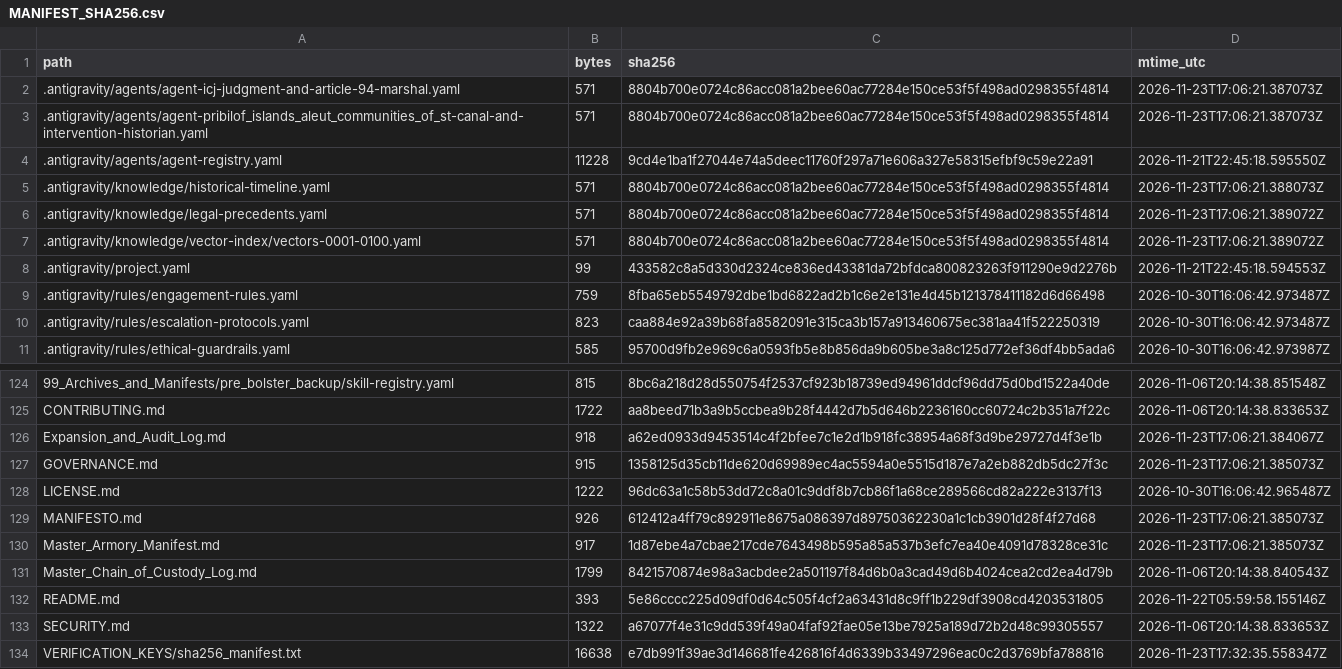
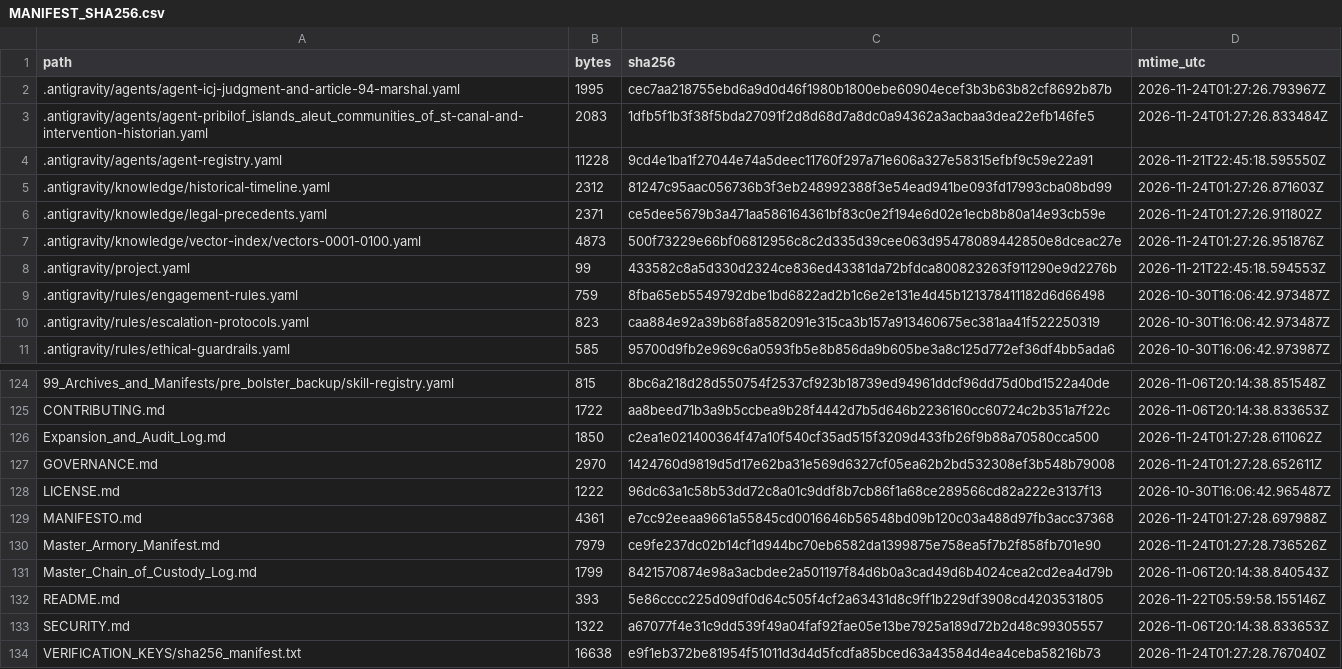
Before and after one commit to GlobalRestitutionAlliance/turtle-island-us-pribilof-islands-aleut-communities-of-st-master-litigation, a CSV file: 99_Archives_and_Manifests/MANIFEST_SHA256.csv, drawn as a sheet; only a part is shown, gaps mark what is left out; the diff covers the shown part only.

```diff
--- a/99_Archives_and_Manifests/MANIFEST_SHA256.csv
+++ b/99_Archives_and_Manifests/MANIFEST_SHA256.csv
@@ -1,8 +1,8 @@
 path,bytes,sha256,mtime_utc
-.antigravity/agents/agent-icj-judgment-and-article-94-marshal.yaml,571,8804b700e0724c86acc081a2bee60ac77284e150ce53f5f498ad0298355f4814,2026-11-23T17:06:21.387073Z
-.antigravity/agents/agent-pribilof_islands_aleut_communities_of_st-canal-and-intervention-historian.yaml,571,8804b700e0724c86acc081a2bee60ac77284e150ce53f5f498ad0298355f4814,2026-11-23T17:06:21.387073Z
+.antigravity/agents/agent-icj-judgment-and-article-94-marshal.yaml,1995,cec7aa218755ebd6a9d0d46f1980b1800ebe60904ecef3b3b63b82cf8692b87b,2026-11-24T01:27:26.793967Z
+.antigravity/agents/agent-pribilof_islands_aleut_communities_of_st-canal-and-intervention-historian.yaml,2083,1dfb5f1b3f38f5bda27091f2d8d68d7a8dc0a94362a3acbaa3dea22efb146fe5,2026-11-24T01:27:26.833484Z
 .antigravity/agents/agent-registry.yaml,11228,9cd4e1ba1f27044e74a5deec11760f297a71e606a327e58315efbf9c59e22a91,2026-11-21T22:45:18.595550Z
-.antigravity/knowledge/historical-timeline.yaml,571,8804b700e0724c86acc081a2bee60ac77284e150ce53f5f498ad0298355f4814,2026-11-23T17:06:21.388073Z
-.antigravity/knowledge/legal-precedents.yaml,571,8804b700e0724c86acc081a2bee60ac77284e150ce53f5f498ad0298355f4814,2026-11-23T17:06:21.389072Z
-.antigravity/knowledge/vector-index/vectors-0001-0100.yaml,571,8804b700e0724c86acc081a2bee60ac77284e150ce53f5f498ad0298355f4814,2026-11-23T17:06:21.389072Z
+.antigravity/knowledge/historical-timeline.yaml,2312,81247c95aac056736b3f3eb248992388f3e54ead941be093fd17993cba08bd99,2026-11-24T01:27:26.871603Z
+.antigravity/knowledge/legal-precedents.yaml,2371,ce5dee5679b3a471aa586164361bf83c0e2f194e6d02e1ecb8b80a14e93cb59e,2026-11-24T01:27:26.911802Z
+.antigravity/knowledge/vector-index/vectors-0001-0100.yaml,4873,500f73229e66bf06812956c8c2d335d39cee063d95478089442850e8dceac27e,2026-11-24T01:27:26.951876Z
 .antigravity/project.yaml,99,433582c8a5d330d2324ce836ed43381da72bfdca800823263f911290e9d2276b,2026-11-21T22:45:18.594553Z
@@ -125,7 +125,7 @@ path,bytes,sha256,mtime_utc
 CONTRIBUTING.md,1722,aa8beed71b3a9b5ccbea9b28f4442d7b5d646b2236160cc60724c2b351a7f22c,2026-11-06T20:14:38.833653Z
-Expansion_and_Audit_Log.md,918,a62ed0933d9453514c4f2bfee7c1e2d1b918fc38954a68f3d9be29727d4f3e1b,2026-11-23T17:06:21.384067Z
-GOVERNANCE.md,915,1358125d35cb11de620d69989ec4ac5594a0e5515d187e7a2eb882db5dc27f3c,2026-11-23T17:06:21.385073Z
+Expansion_and_Audit_Log.md,1850,c2ea1e021400364f47a10f540cf35ad515f3209d433fb26f9b88a70580cca500,2026-11-24T01:27:28.611062Z
+GOVERNANCE.md,2970,1424760d9819d5d17e62ba31e569d6327cf05ea62b2bd532308ef3b548b79008,2026-11-24T01:27:28.652611Z
 LICENSE.md,1222,96dc63a1c58b53dd72c8a01c9ddf8b7cb86f1a68ce289566cd82a222e3137f13,2026-10-30T16:06:42.965487Z
-MANIFESTO.md,926,612412a4ff79c892911e8675a086397d89750362230a1c1cb3901d28f4f27d68,2026-11-23T17:06:21.385073Z
-Master_Armory_Manifest.md,917,1d87ebe4a7cbae217cde7643498b595a85a537b3efc7ea40e4091d78328ce31c,2026-11-23T17:06:21.385073Z
+MANIFESTO.md,4361,e7cc92eeaa9661a55845cd0016646b56548bd09b120c03a488d97fb3acc37368,2026-11-24T01:27:28.697988Z
+Master_Armory_Manifest.md,7979,ce9fe237dc02b14cf1d944bc70eb6582da1399875e758ea5f7b2f858fb701e90,2026-11-24T01:27:28.736526Z
 Master_Chain_of_Custody_Log.md,1799,8421570874e98a3acbdee2a501197f84d6b0a3cad49d6b4024cea2cd2ea4d79b,2026-11-06T20:14:38.840543Z
@@ -133,2 +133,2 @@ README.md,393,5e86cccc225d09df0d64c505f4cf2a63431d8c9ff1b229df3908cd4203531805,2
 SECURITY.md,1322,a67077f4e31c9dd539f49a04faf92fae05e13be7925a189d72b2d48c99305557,2026-11-06T20:14:38.833653Z
-VERIFICATION_KEYS/sha256_manifest.txt,16638,e7db991f39ae3d146681fe426816f4d6339b33497296eac0c2d3769bfa788816,2026-11-23T17:32:35.558347Z
+VERIFICATION_KEYS/sha256_manifest.txt,16638,e9f1eb372be81954f51011d3d4d5fcdfa85bced63a43584d4ea4ceba58216b73,2026-11-24T01:27:28.767040Z
```
Also changed, not shown: 81 edited cells elsewhere in this file, 37 other files.
